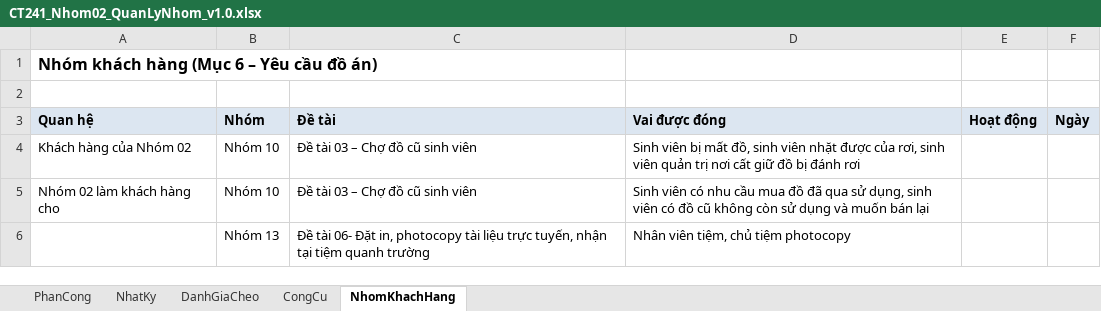
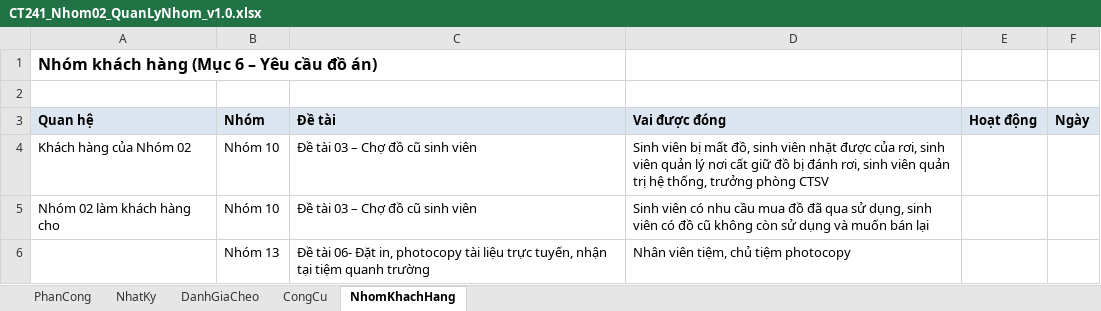
Before and after one commit to lexipit3268/CT241_DeTai05, an Excel workbook: 00_QuanLyNhom/CT241_Nhom02_QuanLyNhom_v1.0.xlsx, sheet NhomKhachHang, drawn as a sheet; values as stored, in another font and other column widths than the file's, no borders; the diff names each change by its address in the sheet, - before the commit and + after, or states it on an @@ line.

```diff
--- a/00_QuanLyNhom/CT241_Nhom02_QuanLyNhom_v1.0.xlsx (sheet NhomKhachHang)
+++ b/00_QuanLyNhom/CT241_Nhom02_QuanLyNhom_v1.0.xlsx (sheet NhomKhachHang)
-D4 (Vai được đóng): …viên quản trị nơi cất giữ đồ bị đánh rơi
+D4 (Vai được đóng): …viên quản lý nơi cất giữ đồ bị đánh rơi, sinh viên quản trị hệ thống, trưởng phòng CTSV
```
Also changed, not shown: sheet PhanCong, 2 other files.
